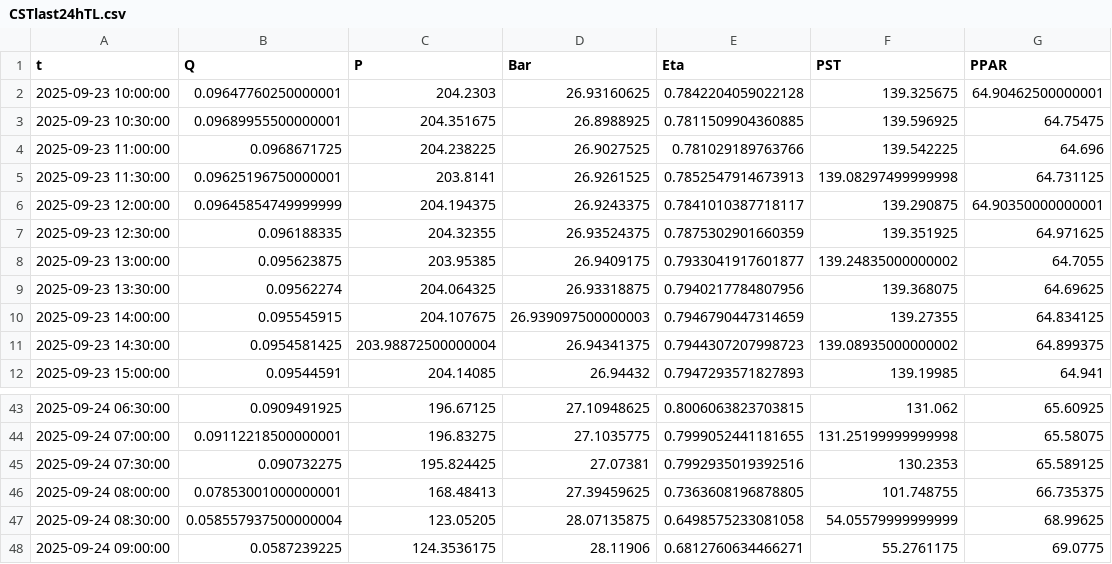
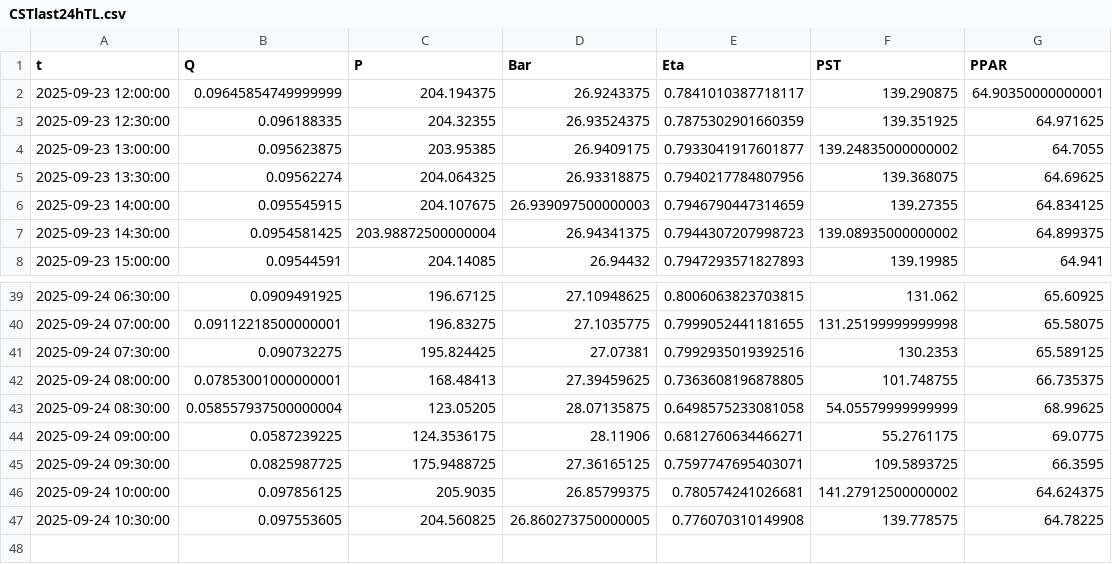
Before and after one commit to I-m-Innovation/ZN24, a CSV file: CSTlast24hTL.csv, drawn as a sheet; only a part is shown, gaps mark what is left out; removed rows and columns are numbered as before the commit, all else as after; the diff names each change by its address in the sheet, - before the commit and + after, or states it on an @@ line.

```diff
--- a/CSTlast24hTL.csv
+++ b/CSTlast24hTL.csv
-row 2: 2025-09-23 10:00:00 | 0.09647760250000001 | 204.2303 | 26.93160625 | 0.7842204059022128 | 139.325675 | 64.90462500000001
-row 3: 2025-09-23 10:30:00 | 0.09689955500000001 | 204.351675 | 26.8988925 | 0.7811509904360885 | 139.596925 | 64.75475
-row 4: 2025-09-23 11:00:00 | 0.0968671725 | 204.238225 | 26.9027525 | 0.781029189763766 | 139.542225 | 64.696
-row 5: 2025-09-23 11:30:00 | 0.09625196750000001 | 203.8141 | 26.9261525 | 0.7852547914673913 | 139.08297499999998 | 64.731125
+row 45: 2025-09-24 09:30:00 | 0.0825987725 | 175.9488725 | 27.36165125 | 0.7597747695403071 | 109.5893725 | 66.3595
+row 46: 2025-09-24 10:00:00 | 0.097856125 | 205.9035 | 26.85799375 | 0.780574241026681 | 141.27912500000002 | 64.624375
+row 47: 2025-09-24 10:30:00 | 0.097553605 | 204.560825 | 26.860273750000005 | 0.776070310149908 | 139.778575 | 64.78225
```
Also changed, not shown: CSTYearTL.csv, PARlast24hStat.csv, 47 other files.
